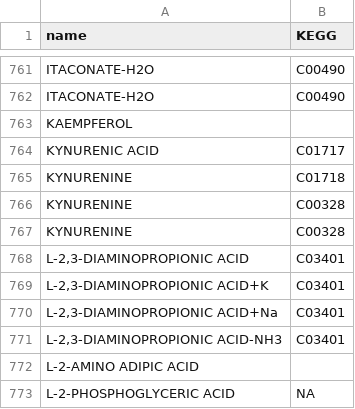
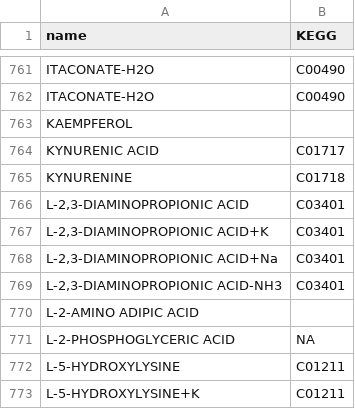
Before and after one commit to HeatherKates/SECIM_Reporting, a CSV file: InputFiles/Positive_ACE-PFPs.csv, drawn as a sheet; only a part is shown, gaps mark what is left out; the shorter side is filled out with more unchanged rows; the diff names each change by its address in the sheet, - before the commit and + after, or states it on an @@ line.

Commit message:
Removed L-KYNURENINE KEGG ID from KYNURENINE record in pos and added KYNURENINE KEGG ID in neg

```diff
--- a/InputFiles/Positive_ACE-PFPs.csv
+++ b/InputFiles/Positive_ACE-PFPs.csv
-row 766: KYNURENINE | C00328
-row 767: KYNURENINE | C00328
```
Also changed, not shown: InputFiles/Negative_ACE-PFP.csv.
